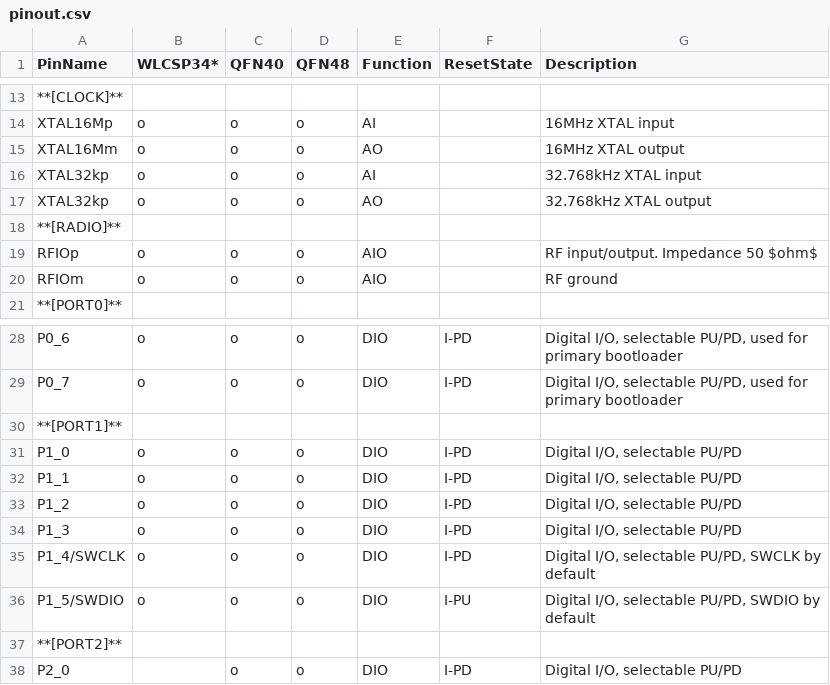
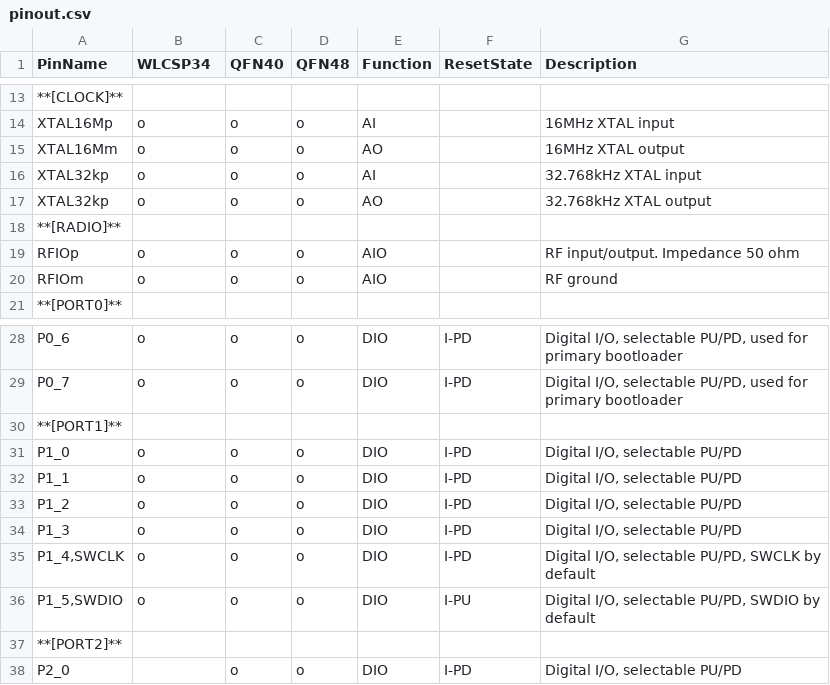
Before and after one commit to K4zuki/yet-another-ble-chip, a CSV file: pinout.csv, drawn as a sheet; only a part is shown, gaps mark what is left out; the diff names each change by its address in the sheet, - before the commit and + after, or states it on an @@ line.

```diff
--- a/pinout.csv
+++ b/pinout.csv
-B1: WLCSP34*
+B1: WLCSP34
-G19 (Description): RF input/output. Impedance 50 $ohm$
+G19 (Description): RF input/output. Impedance 50 ohm
-A35 (PinName): P1_4/SWCLK
+A35 (PinName): P1_4,SWCLK
-A36 (PinName): P1_5/SWDIO
+A36 (PinName): P1_5,SWDIO
```
Also changed, not shown: 1 other file.
